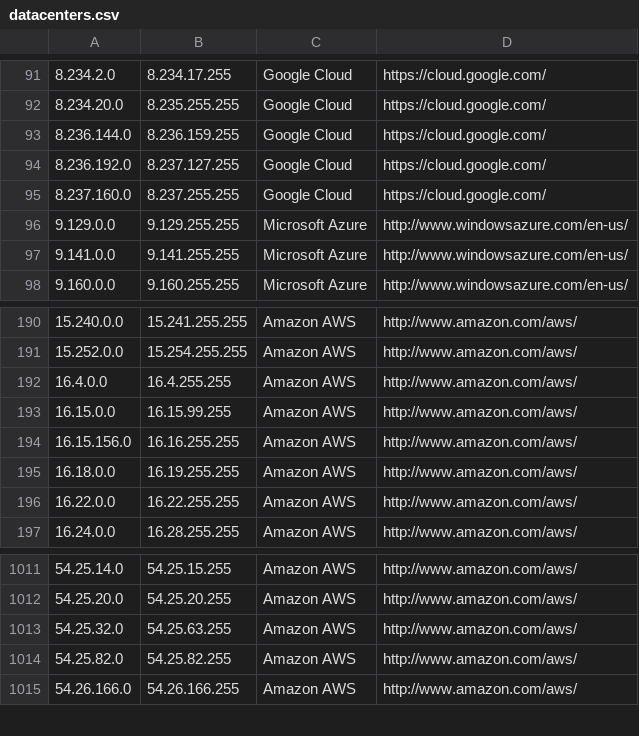
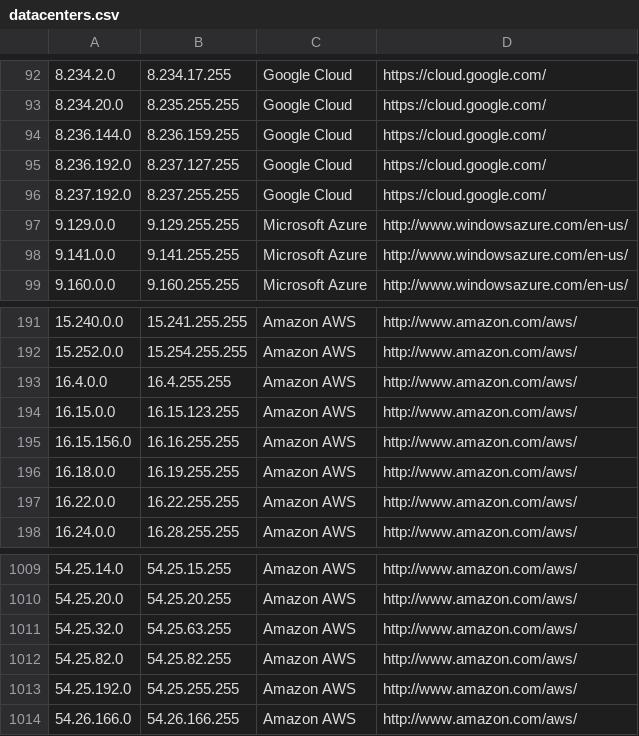
Before and after one commit to growlfm/ipcat, a CSV file: datacenters.csv, drawn as a sheet; only a part is shown, gaps mark what is left out; the diff covers the shown part only.

```diff
--- a/datacenters.csv
+++ b/datacenters.csv
@@ -94,3 +95,3 @@
 8.236.192.0,8.237.127.255,Google Cloud,https://cloud.google.com/
-8.237.160.0,8.237.255.255,Google Cloud,https://cloud.google.com/
+8.237.192.0,8.237.255.255,Google Cloud,https://cloud.google.com/
 9.129.0.0,9.129.255.255,Microsoft Azure,http://www.windowsazure.com/en-us/
@@ -192,3 +193,3 @@
 16.4.0.0,16.4.255.255,Amazon AWS,http://www.amazon.com/aws/
-16.15.0.0,16.15.99.255,Amazon AWS,http://www.amazon.com/aws/
+16.15.0.0,16.15.123.255,Amazon AWS,http://www.amazon.com/aws/
 16.15.156.0,16.16.255.255,Amazon AWS,http://www.amazon.com/aws/
@@ -1014,2 +1012,3 @@
 54.25.82.0,54.25.82.255,Amazon AWS,http://www.amazon.com/aws/
+54.25.192.0,54.25.255.255,Amazon AWS,http://www.amazon.com/aws/
 54.26.166.0,54.26.166.255,Amazon AWS,http://www.amazon.com/aws/
```
Also changed, not shown: 2 added rows, 6 removed rows and 4 edited cells elsewhere in this file, datacenters-stats.csv.
